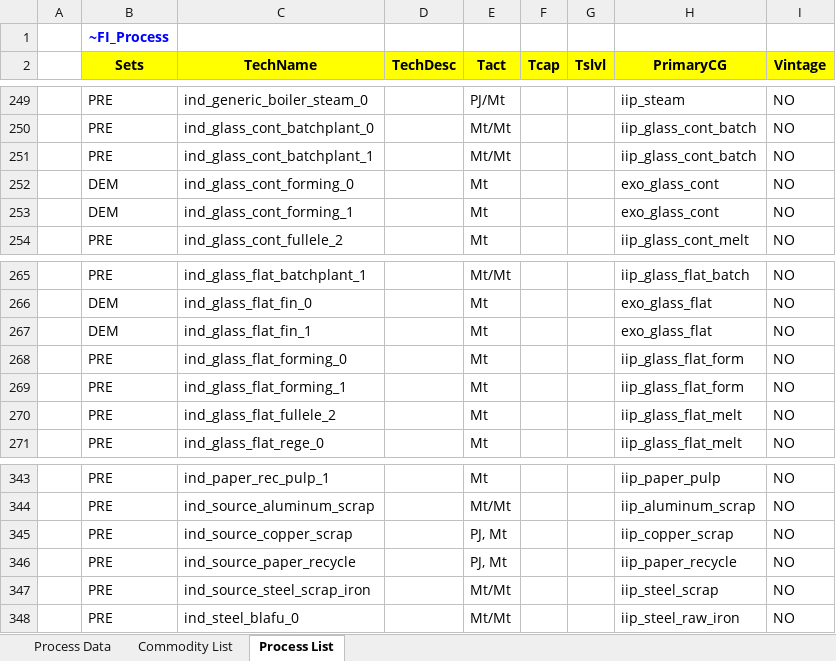
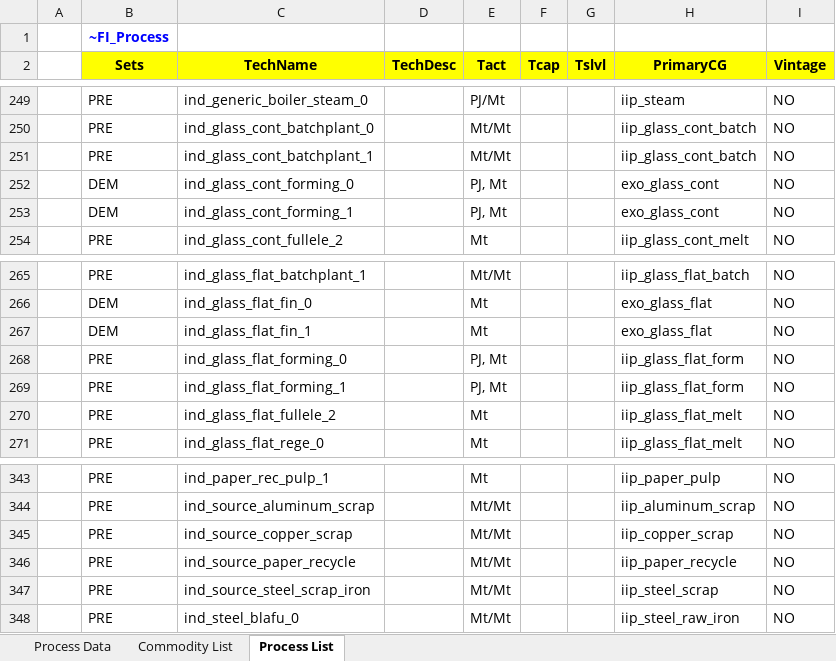
Before and after one commit to sedos-project/data_adapter_times, an Excel workbook: output_data/vt_DE_ind.xlsx, sheet Process List, drawn as a sheet; only a part is shown, gaps mark what is left out; values as stored, in another font and other column widths than the file's, no borders; the diff names each change by its address in the sheet, - before the commit and + after, or states it on an @@ line.

```diff
--- a/output_data/vt_DE_ind.xlsx (sheet Process List)
+++ b/output_data/vt_DE_ind.xlsx (sheet Process List)
-E252:E253 (Tact): Mt
+E252:E253 (Tact): PJ, Mt
-E268:E269 (Tact): Mt
+E268:E269 (Tact): PJ, Mt
-E345:E346 (Tact): PJ, Mt
+E345:E346 (Tact): Mt/Mt
```
Also changed, not shown: sheet Process Data, sheet Commodity List, config_data/SysSettings.xlsx, 4 other files.
